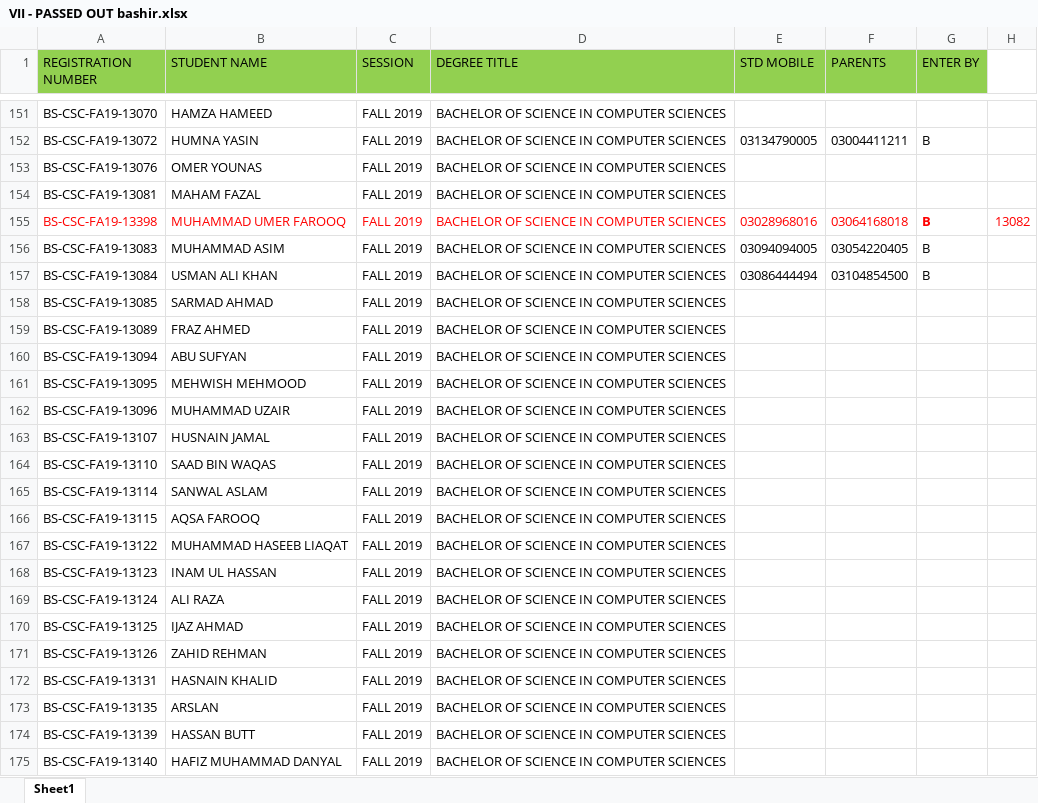
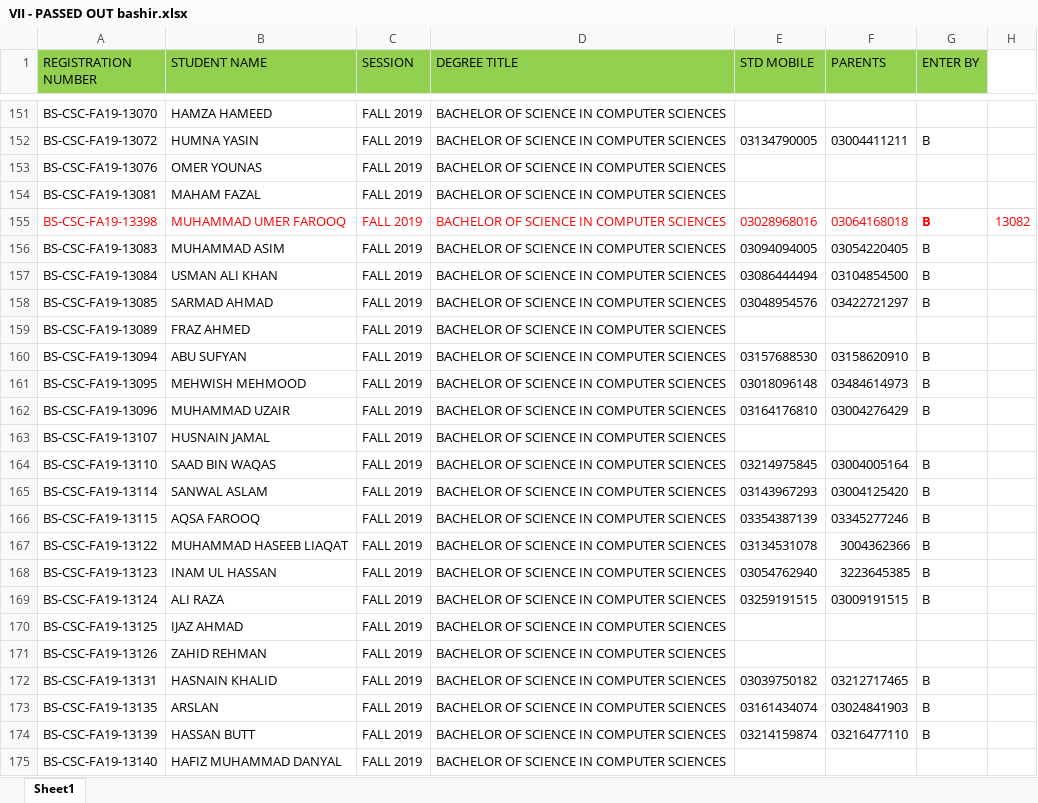
Before and after one commit to lguresult/bashir102, an Excel workbook: VII - PASSED OUT bashir.xlsx, sheet Sheet1, drawn as a sheet; only a part is shown, gaps mark what is left out; values as stored, in another font and other column widths than the file's, no borders; the diff covers the shown part only; the diff names each change by its address in the sheet, - before the commit and + after, or states it on an @@ line.

Commit message:
Update VII - PASSED OUT bashir.xlsx

```diff
--- a/VII - PASSED OUT bashir.xlsx (sheet Sheet1)
+++ b/VII - PASSED OUT bashir.xlsx (sheet Sheet1)
-E158 (STD MOBILE): (empty)
+E158 (STD MOBILE): 03048954576
-F158 (PARENTS): (empty)
+F158 (PARENTS): 03422721297
-G158 (ENTER BY): (empty)
+G158 (ENTER BY): B
-E160 (STD MOBILE): (empty)
+E160 (STD MOBILE): 03157688530
-F160 (PARENTS): (empty)
+F160 (PARENTS): 03158620910
-G160:G162 (ENTER BY): (empty)
+G160:G162 (ENTER BY): B
-E161 (STD MOBILE): (empty)
+E161 (STD MOBILE): 03018096148
-F161 (PARENTS): (empty)
+F161 (PARENTS): 03484614973
-E162 (STD MOBILE): (empty)
+E162 (STD MOBILE): 03164176810
-F162 (PARENTS): (empty)
+F162 (PARENTS): 03004276429
-E164 (STD MOBILE): (empty)
+E164 (STD MOBILE): 03214975845
-F164 (PARENTS): (empty)
+F164 (PARENTS): 03004005164
-G164:G169 (ENTER BY): (empty)
+G164:G169 (ENTER BY): B
-E165 (STD MOBILE): (empty)
+E165 (STD MOBILE): 03143967293
-F165 (PARENTS): (empty)
+F165 (PARENTS): 03004125420
-E166 (STD MOBILE): (empty)
+E166 (STD MOBILE): 03354387139
-F166 (PARENTS): (empty)
+F166 (PARENTS): 03345277246
-E167 (STD MOBILE): (empty)
+E167 (STD MOBILE): 03134531078
-F167 (PARENTS): (empty)
+F167 (PARENTS): 3004362366
-E168 (STD MOBILE): (empty)
+E168 (STD MOBILE): 03054762940
-F168 (PARENTS): (empty)
+F168 (PARENTS): 3223645385
-E169 (STD MOBILE): (empty)
+E169 (STD MOBILE): 03259191515
-F169 (PARENTS): (empty)
+F169 (PARENTS): 03009191515
-E172 (STD MOBILE): (empty)
+E172 (STD MOBILE): 03039750182
-F172 (PARENTS): (empty)
+F172 (PARENTS): 03212717465
-G172:G174 (ENTER BY): (empty)
+G172:G174 (ENTER BY): B
-E173 (STD MOBILE): (empty)
+E173 (STD MOBILE): 03161434074
-F173 (PARENTS): (empty)
+F173 (PARENTS): 03024841903
-E174 (STD MOBILE): (empty)
+E174 (STD MOBILE): 03214159874
-F174 (PARENTS): (empty)
+F174 (PARENTS): 03216477110
```
Also changed, not shown: 24 edited cells elsewhere in this sheet.
